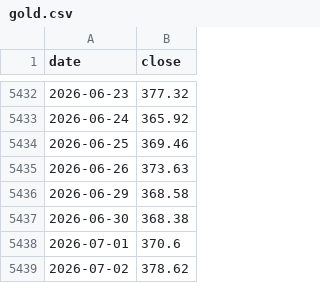
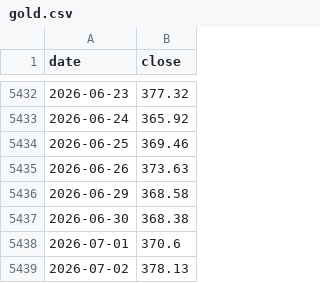
Before and after one commit to riderz797/market-indicators, a CSV file: data/gold.csv, drawn as a sheet; only a part is shown, gaps mark what is left out.

```diff
--- a/data/gold.csv
+++ b/data/gold.csv
@@ -5438,2 +5438,2 @@ date,close
 2026-07-01,370.6
-2026-07-02,378.62
+2026-07-02,378.13
```
Also changed, not shown: data/bitcoin.csv, data/cash.csv, 10 other files.
